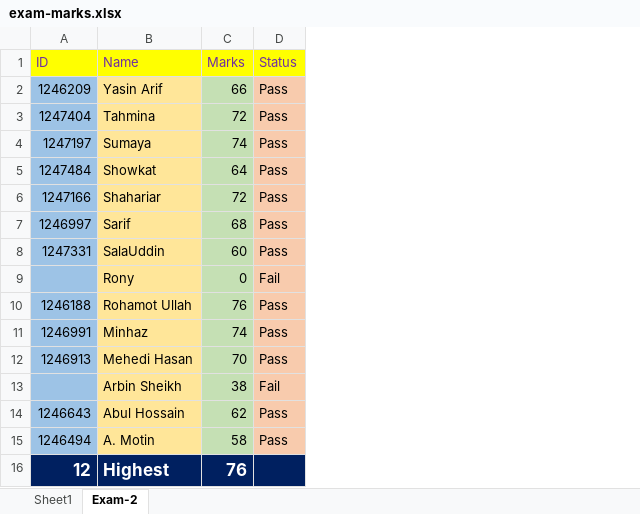
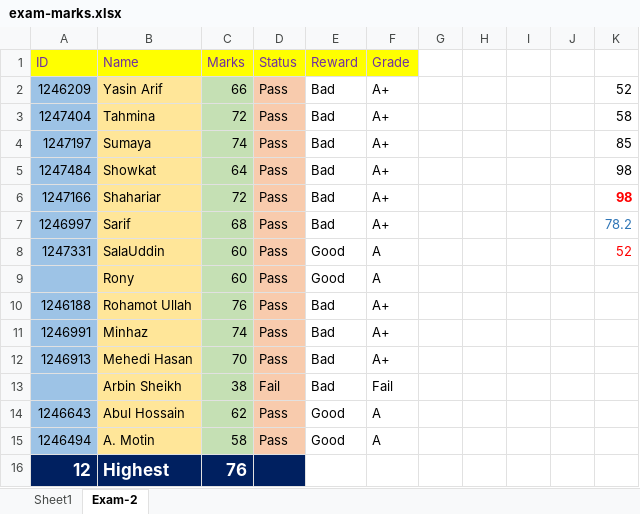
Before and after one commit to springapidev/IT-Concept, an Excel workbook: exam/exam-marks.xlsx, sheet Exam-2, drawn as a sheet; values as stored, in another font and other column widths than the file's, no borders; table styles not drawn; removed rows and columns are numbered as before the commit, all else as after; the diff names each change by its address in the sheet, - before the commit and + after, or states it on an @@ line.

```diff
--- a/exam/exam-marks.xlsx (sheet Exam-2)
+++ b/exam/exam-marks.xlsx (sheet Exam-2)
+column E (Reward), rows 2-8: Bad | Bad | Bad | Bad | Bad | Bad | Good; rows 10-15: Bad | Bad | Bad | Bad | Good | Good
+column F (Grade), rows 2-8: A+ | A+ | A+ | A+ | A+ | A+ | A; rows 10-15: A+ | A+ | A+ | Fail | A | A
+column G, empty
+column H, empty
+column I, empty
+column J, empty
+column K, rows 2-8: 52 | 58 | 85 | 98 | 98 | 78.2 | 52
-row 9:  | Rony | 0 | Fail
+row 9:  | Rony | 60 | Pass | Good | A
```
Also changed, not shown: 1 other file.
